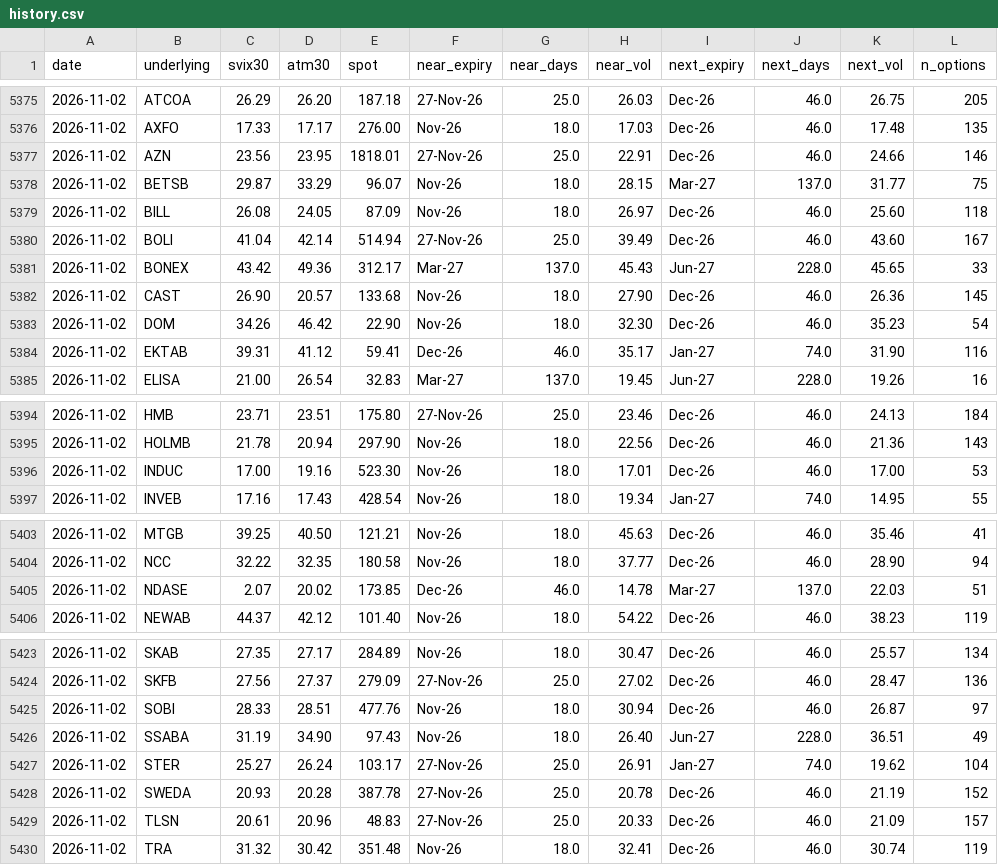
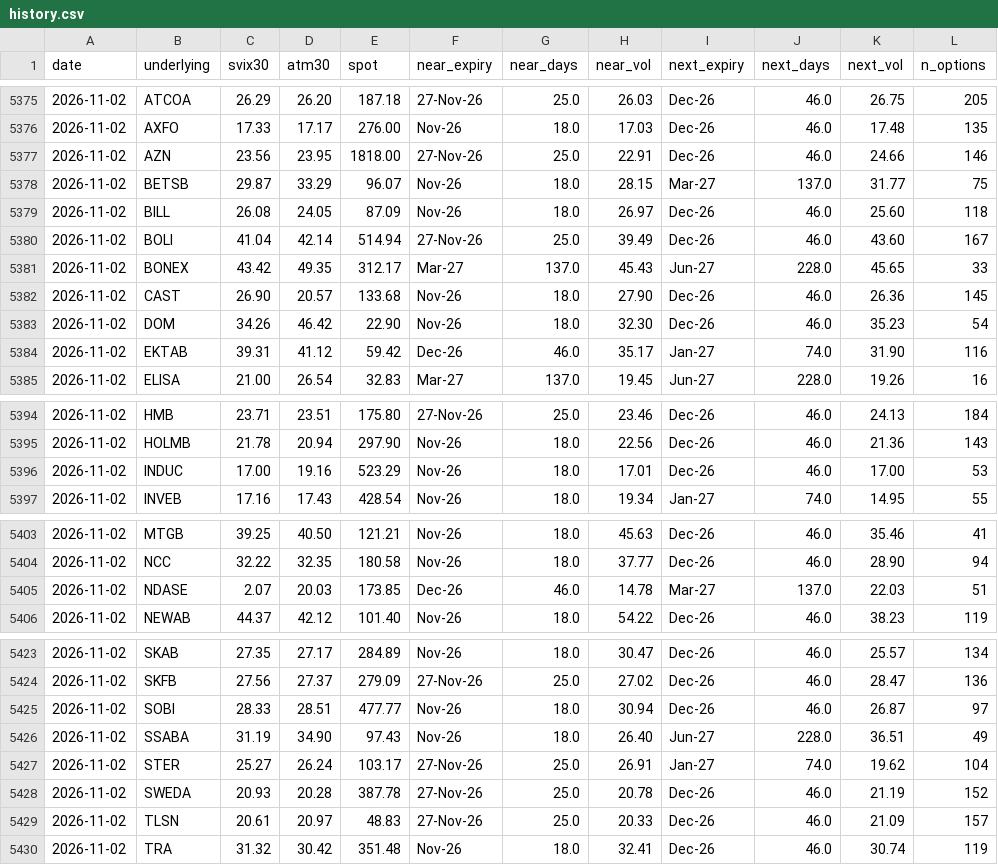
Before and after one commit to wilandh-prog/svix30, a CSV file: data/history.csv, drawn as a sheet; only a part is shown, gaps mark what is left out; the diff names each change by its address in the sheet, - before the commit and + after, or states it on an @@ line.

```diff
--- a/data/history.csv
+++ b/data/history.csv
-E5377 (spot): 1818.01
+E5377 (spot): 1818.00
-D5381 (atm30): 49.36
+D5381 (atm30): 49.35
-E5384 (spot): 59.41
+E5384 (spot): 59.42
-E5396 (spot): 523.30
+E5396 (spot): 523.29
-D5405 (atm30): 20.02
+D5405 (atm30): 20.03
-E5425 (spot): 477.76
+E5425 (spot): 477.77
-D5429 (atm30): 20.96
+D5429 (atm30): 20.97
```
Also changed, not shown: 1 other file.
